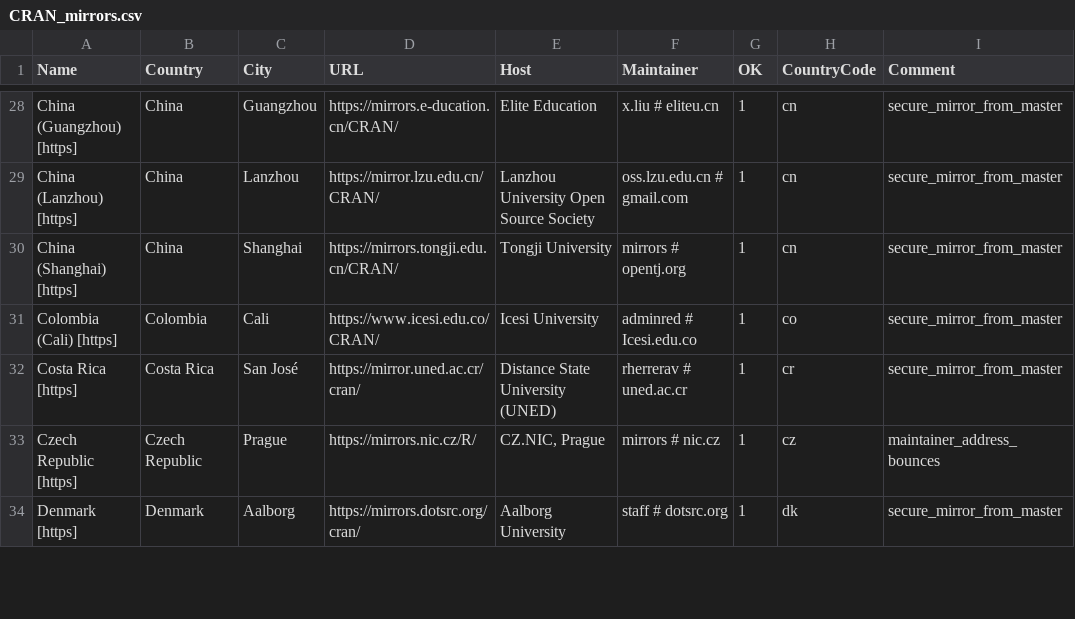
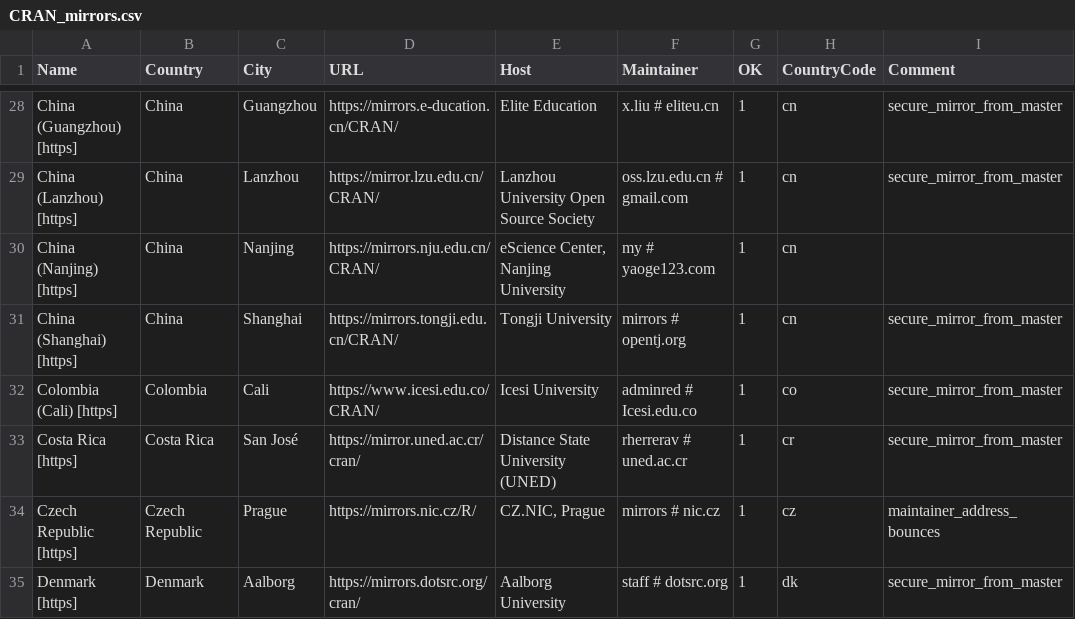
Before and after one commit to yutannihilation/r-svn, a CSV file: doc/CRAN_mirrors.csv, drawn as a sheet; only a part is shown, gaps mark what is left out.

Commit message:
Add mirrors.nju.edu.cn.
git-svn-id: https://svn.r-project.org/R/trunk@78702 00db46b3-68df-0310-9c12-caf00c1e9a41

```diff
--- a/doc/CRAN_mirrors.csv
+++ b/doc/CRAN_mirrors.csv
@@ -29,2 +29,3 @@ Name,Country,City,URL,Host,Maintainer,OK,CountryCode,Comment
 "China (Lanzhou) [https]",China,Lanzhou,https://mirror.lzu.edu.cn/CRAN/,"Lanzhou University Open Source Society","oss.lzu.edu.cn # gmail.com",1,cn,"secure_mirror_from_master"
+"China (Nanjing) [https]",China,Nanjing,https://mirrors.nju.edu.cn/CRAN/,"eScience Center, Nanjing University","my # yaoge123.com",1,cn
 "China (Shanghai) [https]",China,Shanghai,https://mirrors.tongji.edu.cn/CRAN/,"Tongji University","mirrors # opentj.org",1,cn,"secure_mirror_from_master"
```
